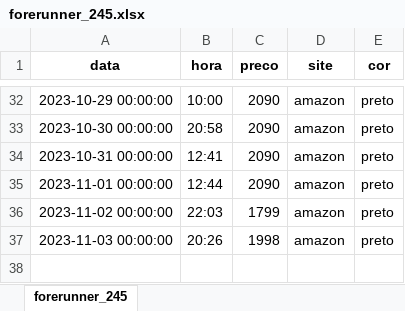
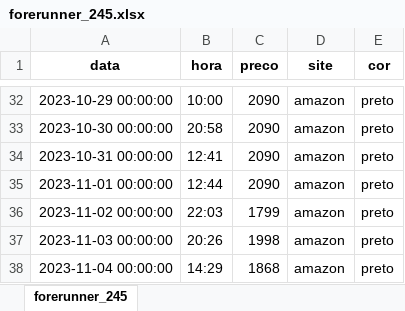
Before and after one commit to leticiafaria7/monitoramento-precos, an Excel workbook: assets/forerunner_245.xlsx, sheet forerunner_245, drawn as a sheet; only a part is shown, gaps mark what is left out; values as stored, in another font and other column widths than the file's, no borders; the diff names each change by its address in the sheet, - before the commit and + after, or states it on an @@ line.

```diff
--- a/assets/forerunner_245.xlsx (sheet forerunner_245)
+++ b/assets/forerunner_245.xlsx (sheet forerunner_245)
+row 38: 2023-11-04 00:00:00 | 14:29 | 1868 | amazon | preto
```
Also changed, not shown: assets/forerunner_255s.xlsx, assets/protetor_natura.xlsx, 6 other files.
